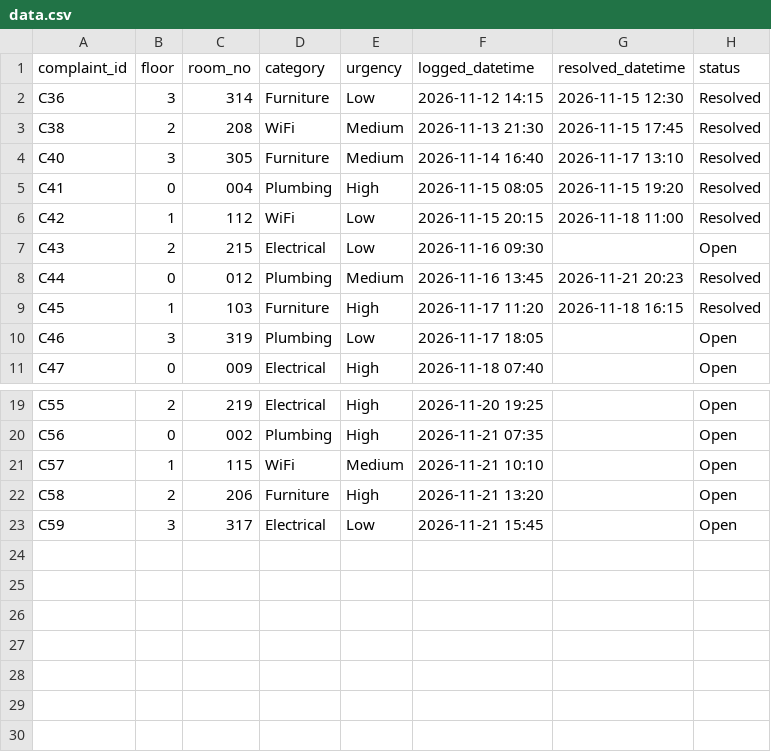
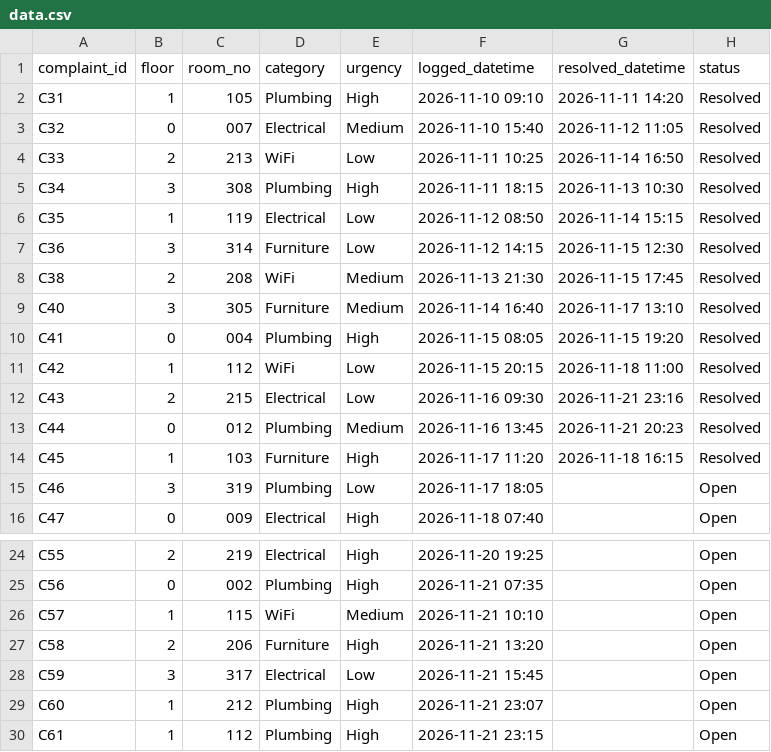
Before and after one commit to Dimpal241/Hostel-complaint-prioritizer, a CSV file: data.csv, drawn as a sheet; only a part is shown, gaps mark what is left out.

Commit message:
Update app, dataset, and final README with real output

```diff
--- a/data.csv
+++ b/data.csv
@@ -1,2 +1,7 @@
 complaint_id,floor,room_no,category,urgency,logged_datetime,resolved_datetime,status
+C31,1,105,Plumbing,High,2026-11-10 09:10,2026-11-11 14:20,Resolved
+C32,0,007,Electrical,Medium,2026-11-10 15:40,2026-11-12 11:05,Resolved
+C33,2,213,WiFi,Low,2026-11-11 10:25,2026-11-14 16:50,Resolved
+C34,3,308,Plumbing,High,2026-11-11 18:15,2026-11-13 10:30,Resolved
+C35,1,119,Electrical,Low,2026-11-12 08:50,2026-11-14 15:15,Resolved
 C36,3,314,Furniture,Low,2026-11-12 14:15,2026-11-15 12:30,Resolved
@@ -6,3 +11,3 @@ C41,0,004,Plumbing,High,2026-11-15 08:05,2026-11-15 19:20,Resolved
 C42,1,112,WiFi,Low,2026-11-15 20:15,2026-11-18 11:00,Resolved
-C43,2,215,Electrical,Low,2026-11-16 09:30,,Open
+C43,2,215,Electrical,Low,2026-11-16 09:30,2026-11-21 23:16,Resolved
 C44,0,012,Plumbing,Medium,2026-11-16 13:45,2026-11-21 20:23,Resolved
@@ -23 +28,3 @@ C58,2,206,Furniture,High,2026-11-21 13:20,,Open
 C59,3,317,Electrical,Low,2026-11-21 15:45,,Open
+C60,1,212,Plumbing,High,2026-11-21 23:07,,Open
+C61,1,112,Plumbing,High,2026-11-21 23:15,,Open
```
Also changed, not shown: 3 other files.
